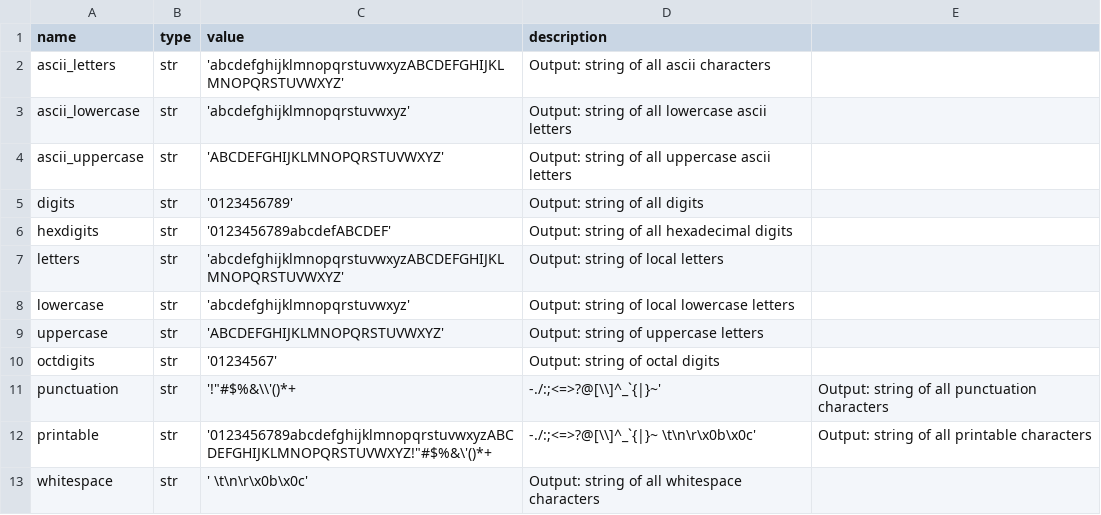
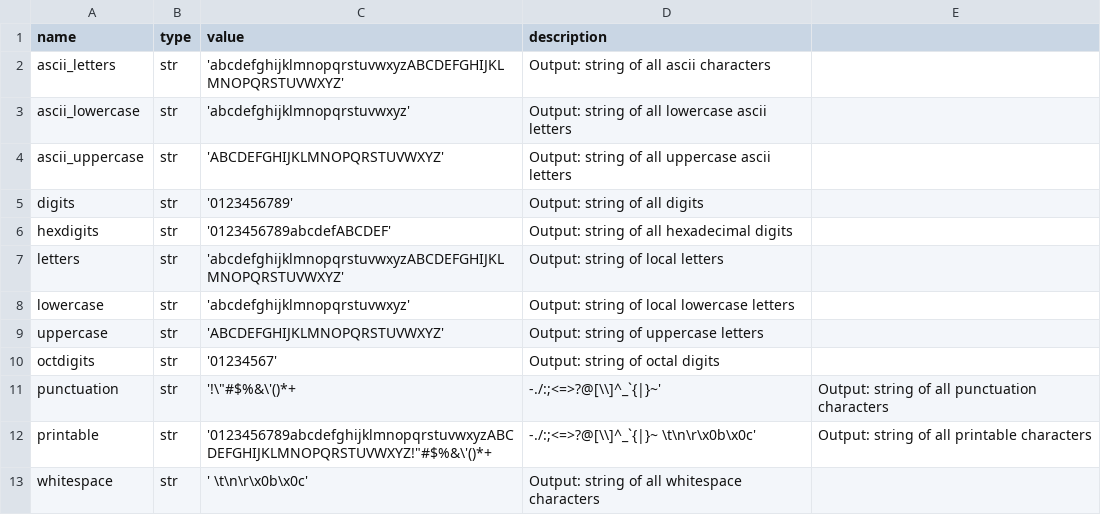
Before and after one commit to sedona-thomas/Database-Project, a CSV file: constant.csv, drawn as a sheet.

Commit message:
Update constant.csv

```diff
--- a/constant.csv
+++ b/constant.csv
@@ -10,3 +10,3 @@ uppercase,str,'ABCDEFGHIJKLMNOPQRSTUVWXYZ',Output: string of uppercase letters
 octdigits,str,'01234567',Output: string of octal digits
-punctuation,str,'!"#$%&\\'()*+,-./:;<=>?@[\\]^_`{|}~',Output: string of all punctuation characters
+punctuation,str,'!\"#$%&\'()*+,-./:;<=>?@[\\]^_`{|}~',Output: string of all punctuation characters
 printable,str,'0123456789abcdefghijklmnopqrstuvwxyzABCDEFGHIJKLMNOPQRSTUVWXYZ!"#$%&\'()*+,-./:;<=>?@[\\]^_`{|}~ \t\n\r\x0b\x0c',Output: string of all printable characters
```
